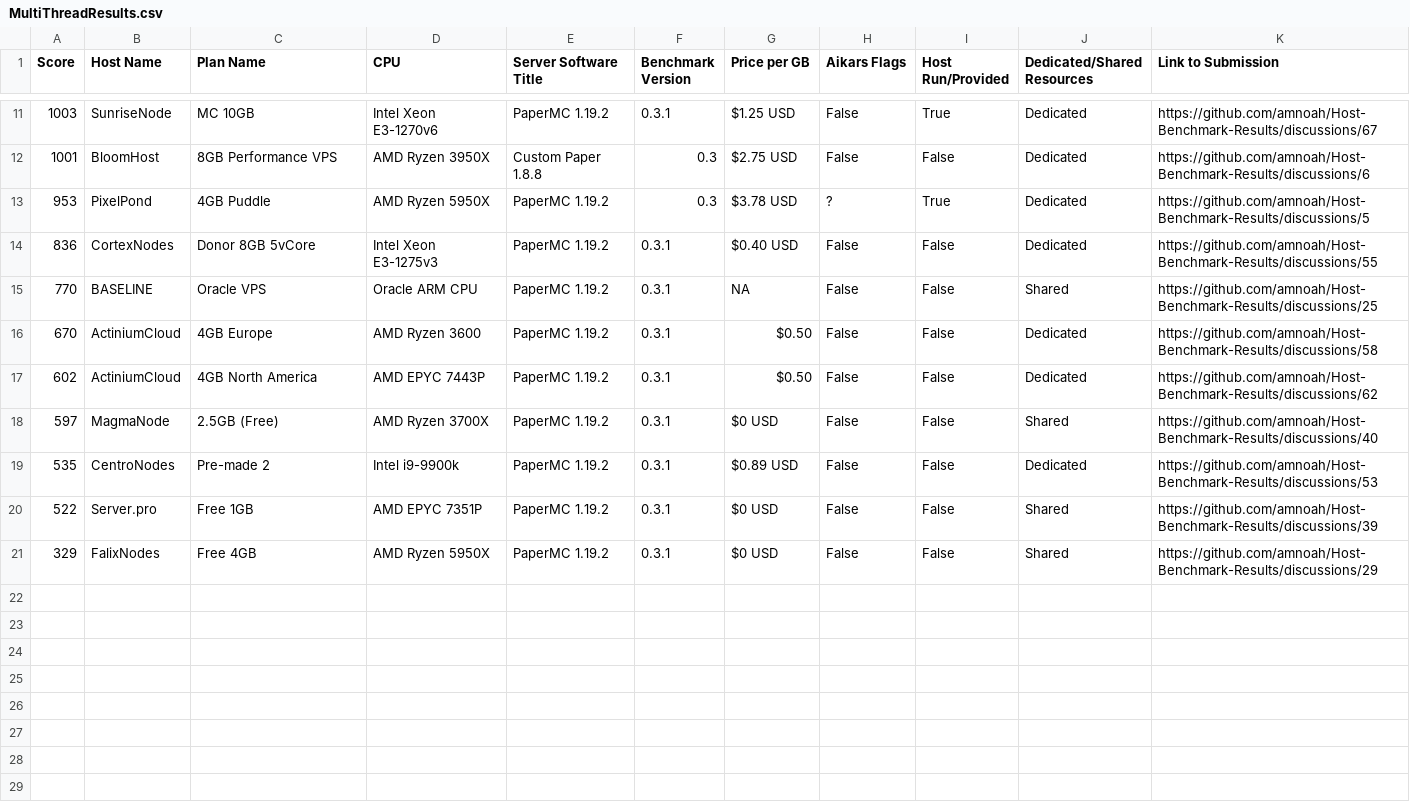
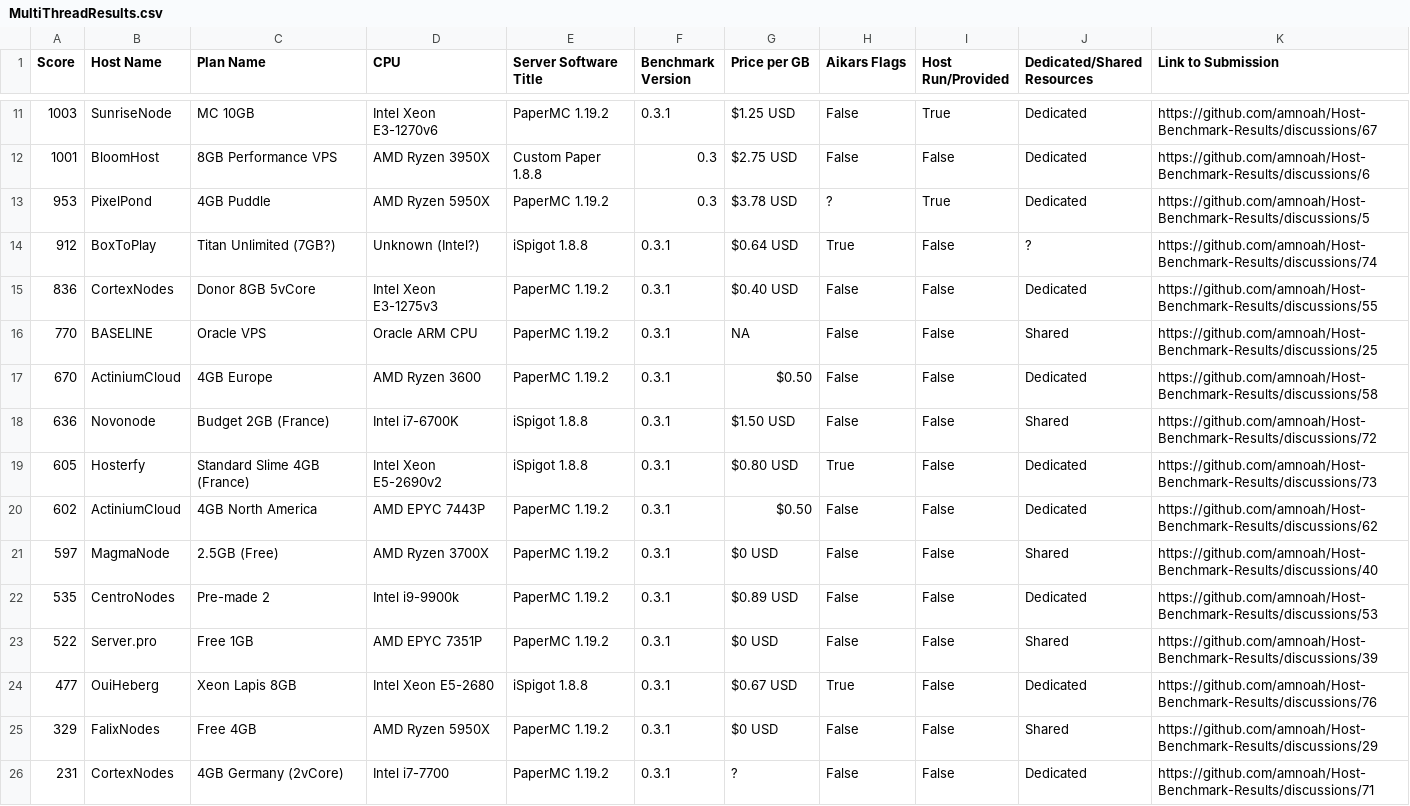
Before and after one commit to amnoah/Host-Benchmark-Results, a CSV file: 0.3/Spigot+Forks/MultiThreadResults.csv, drawn as a sheet; only a part is shown, gaps mark what is left out; the diff names each change by its address in the sheet, - before the commit and + after, or states it on an @@ line.

```diff
--- a/0.3/Spigot+Forks/MultiThreadResults.csv
+++ b/0.3/Spigot+Forks/MultiThreadResults.csv
+row 14: 912 | BoxToPlay | Titan Unlimited (7GB?) | Unknown (Intel?) | iSpigot 1.8.8 | 0.3.1 | $0.64 USD | True | False | ? | https://github.com/amnoah/Host-Benchmark-Results/discussions/74
+row 18: 636 | Novonode | Budget 2GB (France) | Intel i7-6700K | iSpigot 1.8.8 | 0.3.1 | $1.50 USD | False | False | Shared | https://github.com/amnoah/Host-Benchmark-Results/discussions/72
+row 19: 605 | Hosterfy | Standard Slime 4GB (France) | Intel Xeon E5-2690v2 | iSpigot 1.8.8 | 0.3.1 | $0.80 USD | True | False | Dedicated | https://github.com/amnoah/Host-Benchmark-Results/discussions/73
+row 24: 477 | OuiHeberg | Xeon Lapis 8GB | Intel Xeon E5-2680 | iSpigot 1.8.8 | 0.3.1 | $0.67 USD | True | False | Dedicated | https://github.com/amnoah/Host-Benchmark-Results/discussions/76
+row 26: 231 | CortexNodes | 4GB Germany (2vCore) | Intel i7-7700 | PaperMC 1.19.2 | 0.3.1 | ? | False | False | Dedicated | https://github.com/amnoah/Host-Benchmark-Results/discussions/71
```
Also changed, not shown: 0.3/Bungeecord+Forks/MultiThreadResults.csv, 0.3/Bungeecord+Forks/SingleThreadResults.csv, 3 other files.
